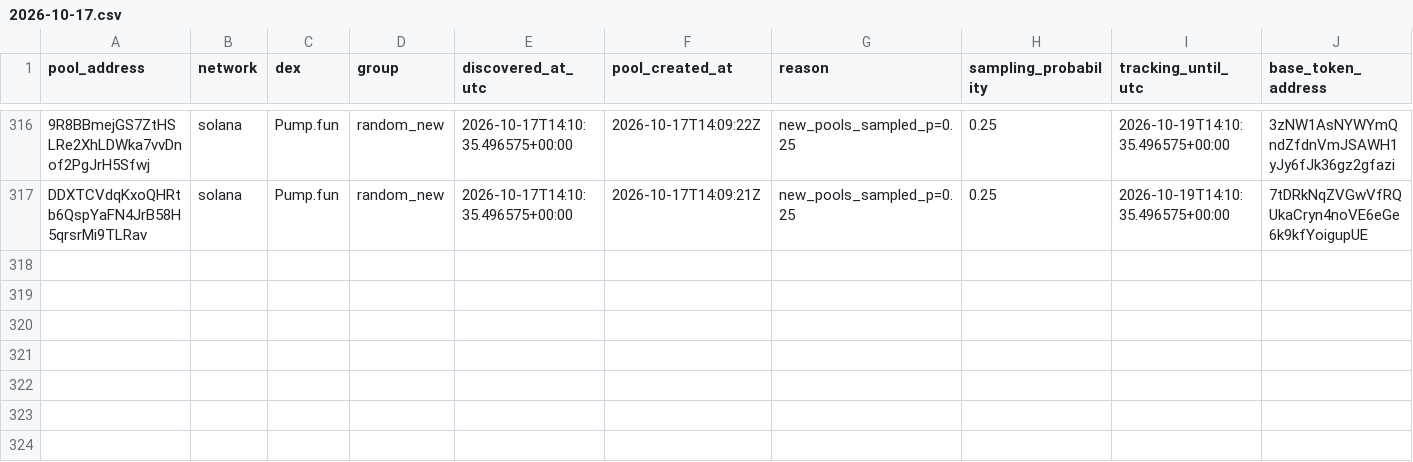
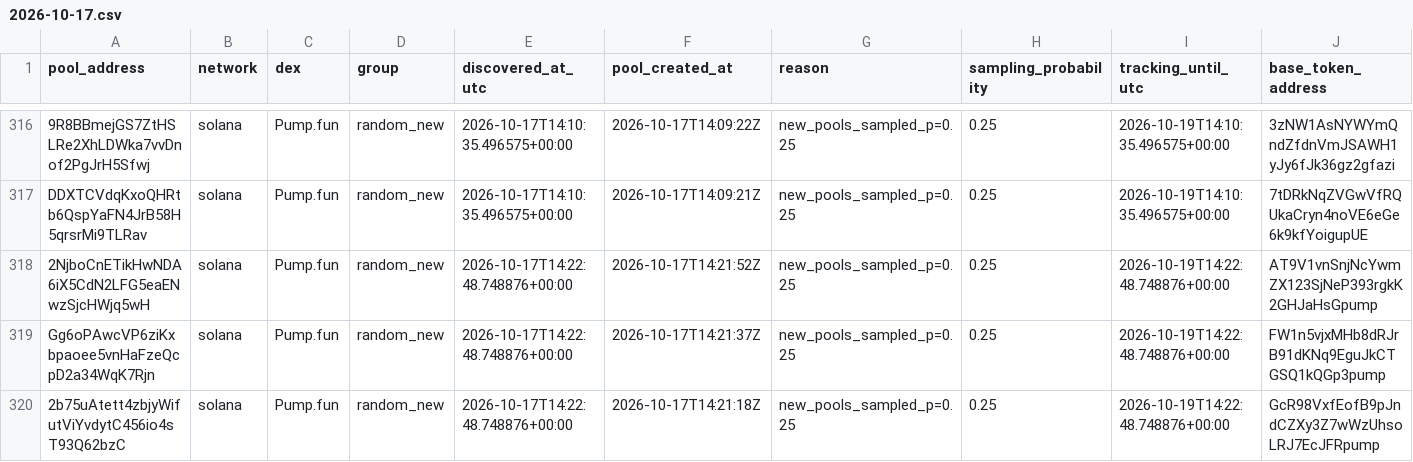
Before and after one commit to TheoooBa/Solana-Memecoin-Analysis, a CSV file: raw/pool_registry/2026-10-17.csv, drawn as a sheet; only a part is shown, gaps mark what is left out; rows hold the shown columns only; the diff names each change by its address in the sheet, - before the commit and + after, or states it on an @@ line.

```diff
--- a/raw/pool_registry/2026-10-17.csv
+++ b/raw/pool_registry/2026-10-17.csv
+row 318: 2NjboCnETikHwNDA6iX5CdN2LFG5eaENwzSjcHWjq5wH | solana | Pump.fun | random_new | 2026-10-17T14:22:48.748876+00:00 | 2026-10-17T14:21:52Z | new_pools_sampled_p=0.25 | 0.25 | 2026-10-19T14:22:48.748876+00:00 | AT9V1vnSnjNcYwmZX123SjNeP393rgkK2GHJaHsGpump
+row 319: Gg6oPAwcVP6ziKxbpaoee5vnHaFzeQcpD2a34WqK7Rjn | solana | Pump.fun | random_new | 2026-10-17T14:22:48.748876+00:00 | 2026-10-17T14:21:37Z | new_pools_sampled_p=0.25 | 0.25 | 2026-10-19T14:22:48.748876+00:00 | FW1n5vjxMHb8dRJrB91dKNq9EguJkCTGSQ1kQGp3pump
+row 320: 2b75uAtett4zbjyWifutViYvdytC456io4sT93Q62bzC | solana | Pump.fun | random_new | 2026-10-17T14:22:48.748876+00:00 | 2026-10-17T14:21:18Z | new_pools_sampled_p=0.25 | 0.25 | 2026-10-19T14:22:48.748876+00:00 | GcR98VxfEofB9pJndCZXy3Z7wWzUhsoLRJ7EcJFRpump
```
Also changed, not shown: logs/runs/2026-10-17.csv, raw/new_pool_ranks/2026-10-17.csv, 4 other files.
